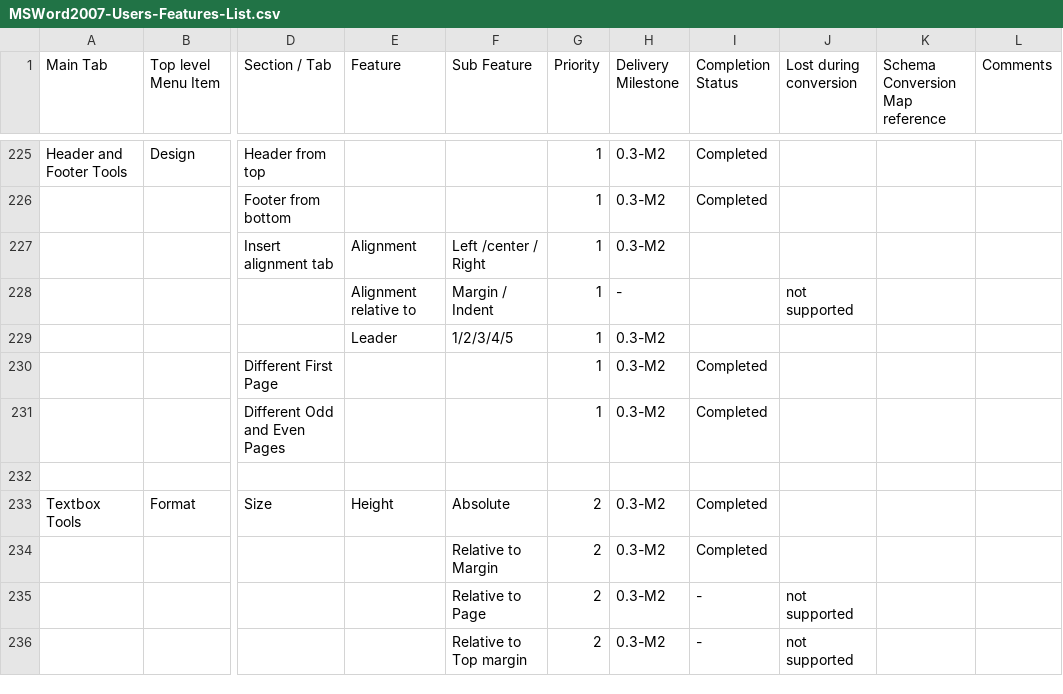
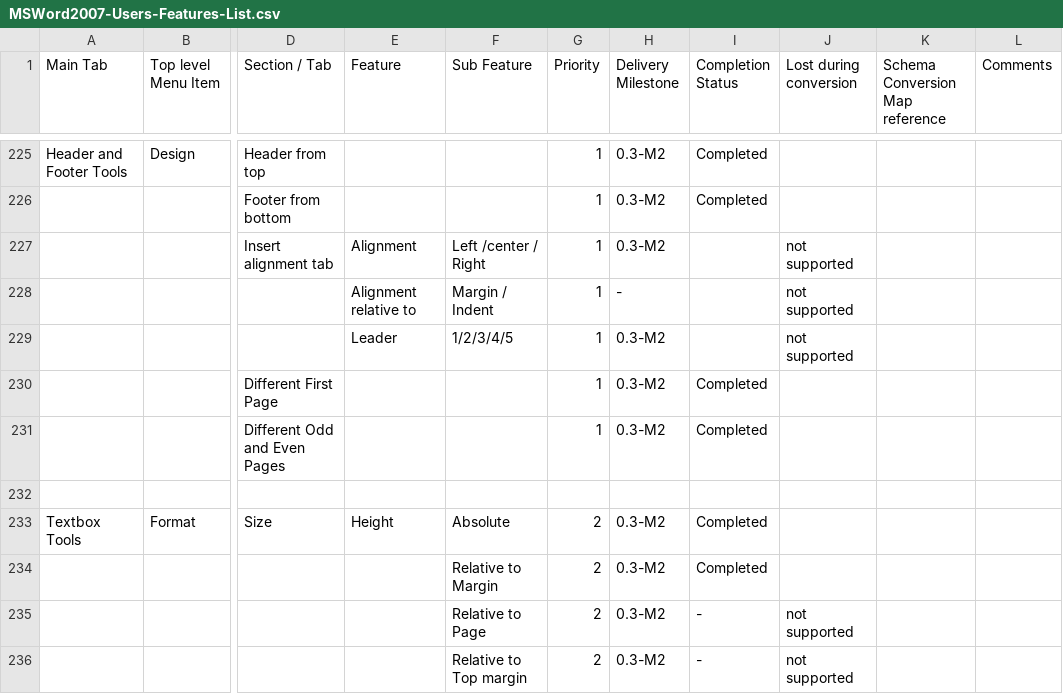
Before and after one commit to svn2github/zlib123, a CSV file: docs/Tester documentation/MSWord2007-Users-Features-List.csv, drawn as a sheet; only a part is shown, gaps mark what is left out; the diff names each change by its address in the sheet, - before the commit and + after, or states it on an @@ line.

Commit message:
Updated: Header and Footer -> Design -> Position -> Insert Alignment Tab -> Leader (1/2/3/4/5)
git-svn-id: http://svn.code.sf.net/p/odf-converter/code/trunk@1252 24c45a59-3718-0410-950f-d1d872dd8675

```diff
--- a/docs/Tester documentation/MSWord2007-Users-Features-List.csv
+++ b/docs/Tester documentation/MSWord2007-Users-Features-List.csv
-J227 (Lost during conversion): (empty)
+J227 (Lost during conversion): not supported
-J229 (Lost during conversion): (empty)
+J229 (Lost during conversion): not supported
```
